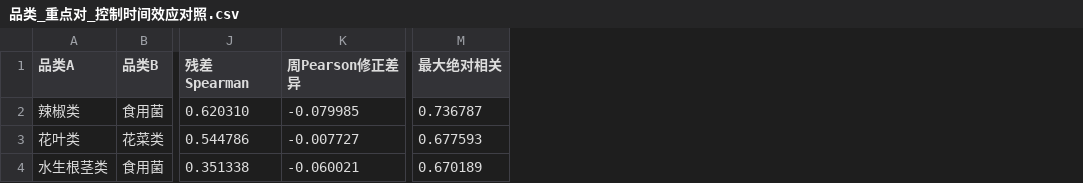
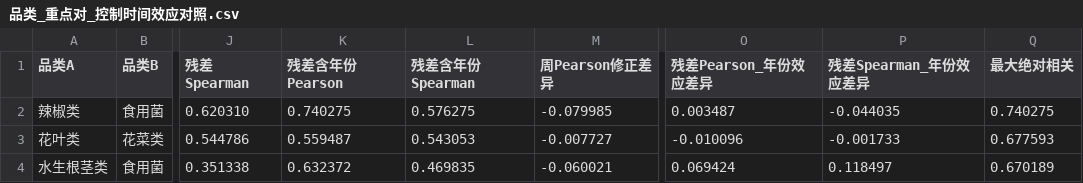
Before and after one commit to pettyburch774731-commits/23-C-, a CSV file: analysis/problem1/outputs/correlation/品类_重点对_控制时间效应对照.csv, drawn as a sheet; only a part is shown, gaps mark what is left out; addresses are those after the commit; the diff names each change by its address in the sheet, - before the commit and + after, or states it on an @@ line.

```diff
--- a/analysis/problem1/outputs/correlation/品类_重点对_控制时间效应对照.csv
+++ b/analysis/problem1/outputs/correlation/品类_重点对_控制时间效应对照.csv
+column K (残差含年份Pearson), rows 2-4: 0.740275 | 0.559487 | 0.632372
+column L (残差含年份Spearman), rows 2-4: 0.576275 | 0.543053 | 0.469835
+column O (残差Pearson_年份效应差异), rows 2-4: 0.003487 | -0.010096 | 0.069424
+column P (残差Spearman_年份效应差异), rows 2-4: -0.044035 | -0.001733 | 0.118497
-Q2 (最大绝对相关): 0.736787
+Q2 (最大绝对相关): 0.740275
```
Also changed, not shown: analysis/problem1/outputs/correlation/品类_相关性_时间控制与周修正对照.csv, 14 other files.
